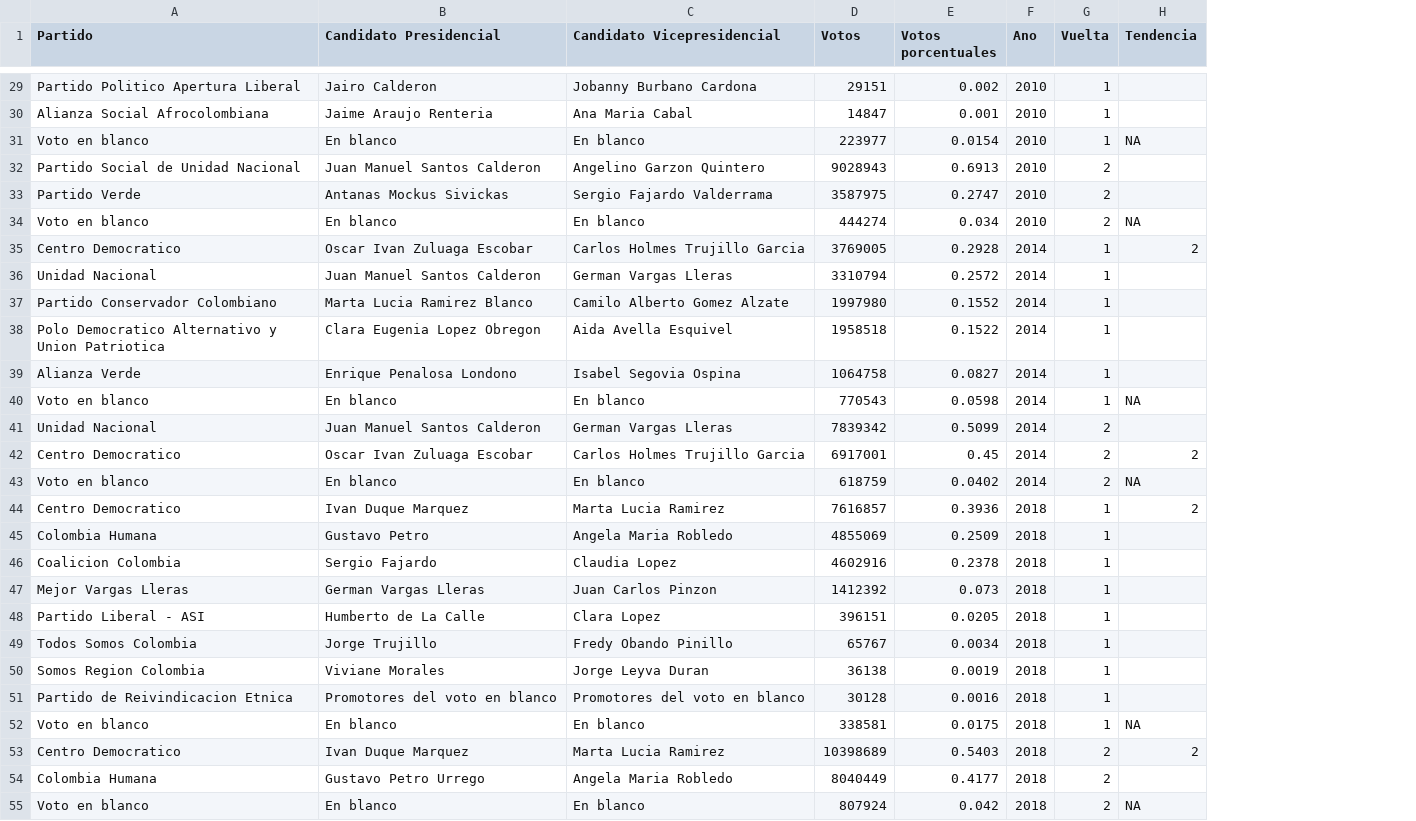
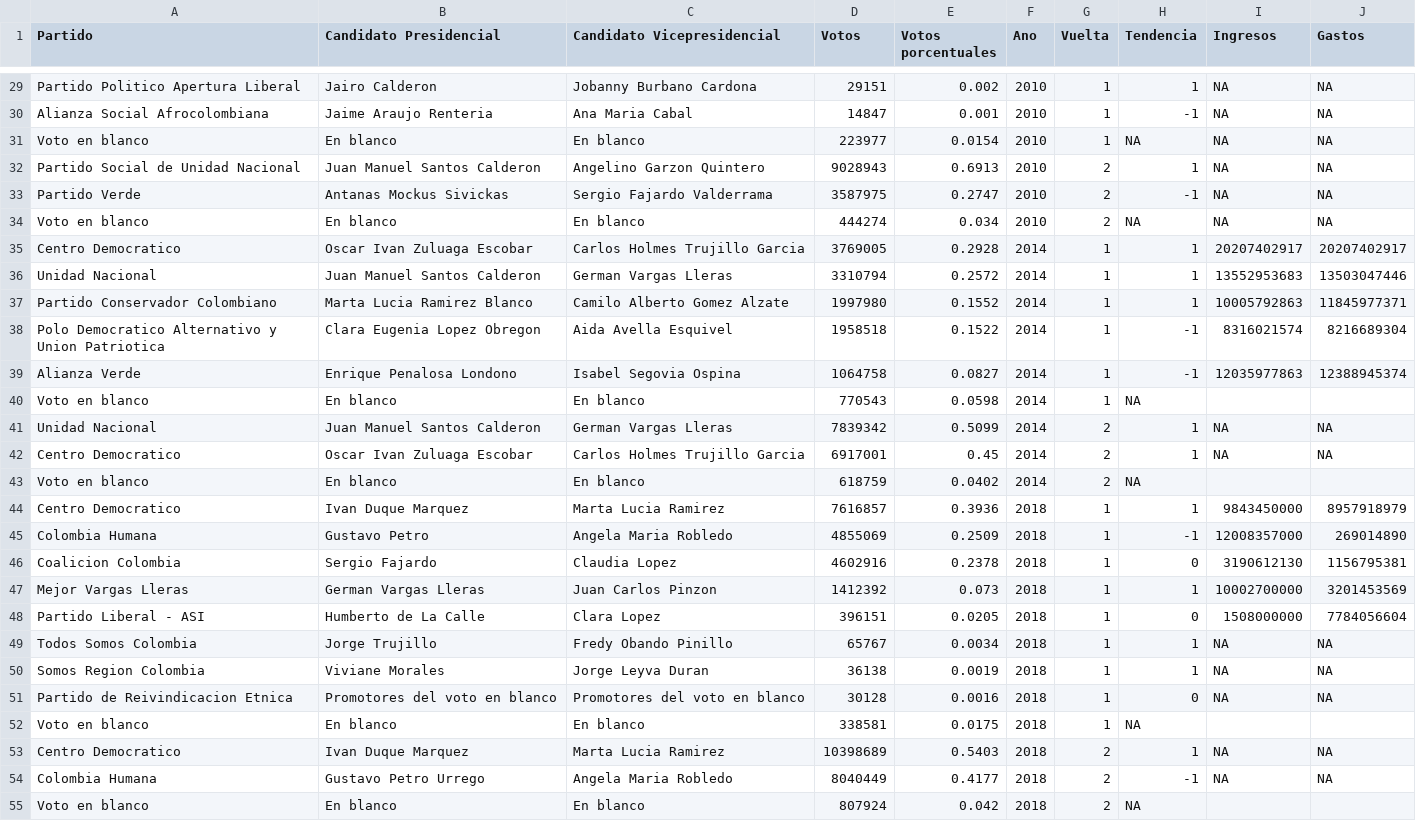
Before and after one commit to nestor784/p_est1, a CSV file: db1.csv, drawn as a sheet; only a part is shown, gaps mark what is left out; the diff covers the shown part only; the diff names each change by its address in the sheet, - before the commit and + after, or states it on an @@ line.

```diff
--- a/db1.csv
+++ b/db1.csv
+column I (Ingresos), rows 29-54: NA | NA | NA | NA | NA | NA | 20207402917 | 13552953683 | 10005792863 | 8316021574 | 12035977863 |  | NA | NA |  | 9843450000 | 12008357000 | 3190612130 | 10002700000 | 1508000000 | NA | NA | NA |  | NA | NA
+column J (Gastos), rows 29-54: NA | NA | NA | NA | NA | NA | 20207402917 | 13503047446 | 11845977371 | 8216689304 | 12388945374 |  | NA | NA |  | 8957918979 | 269014890 | 1156795381 | 3201453569 | 7784056604 | NA | NA | NA |  | NA | NA
-H29 (Tendencia): (empty)
+H29 (Tendencia): 1
-H30 (Tendencia): (empty)
+H30 (Tendencia): -1
-H32 (Tendencia): (empty)
+H32 (Tendencia): 1
-H33 (Tendencia): (empty)
+H33 (Tendencia): -1
-H35 (Tendencia): 2
+H35 (Tendencia): 1
-H36:H37 (Tendencia): (empty)
+H36:H37 (Tendencia): 1
-H38:H39 (Tendencia): (empty)
+H38:H39 (Tendencia): -1
-H41 (Tendencia): (empty)
+H41 (Tendencia): 1
-H42 (Tendencia): 2
+H42 (Tendencia): 1
-H44 (Tendencia): 2
+H44 (Tendencia): 1
-H45 (Tendencia): (empty)
+H45 (Tendencia): -1
-H46 (Tendencia): (empty)
+H46 (Tendencia): 0
-H47 (Tendencia): (empty)
+H47 (Tendencia): 1
-H48 (Tendencia): (empty)
+H48 (Tendencia): 0
-H49:H50 (Tendencia): (empty)
+H49:H50 (Tendencia): 1
-H51 (Tendencia): (empty)
+H51 (Tendencia): 0
-H53 (Tendencia): 2
+H53 (Tendencia): 1
-H54 (Tendencia): (empty)
+H54 (Tendencia): -1
```
Also changed, not shown: 30 edited cells elsewhere in this file.
